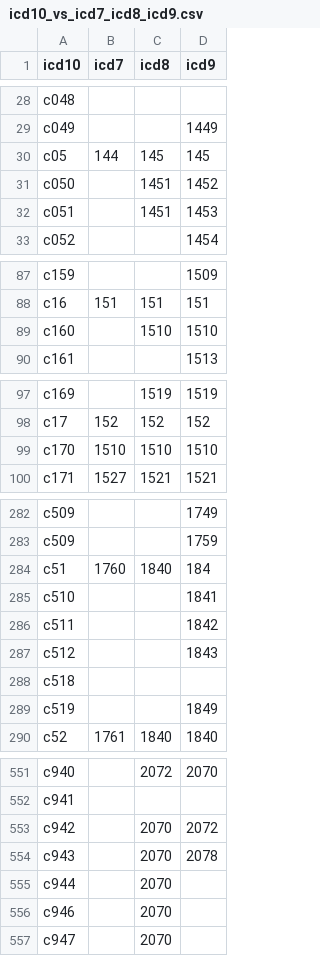
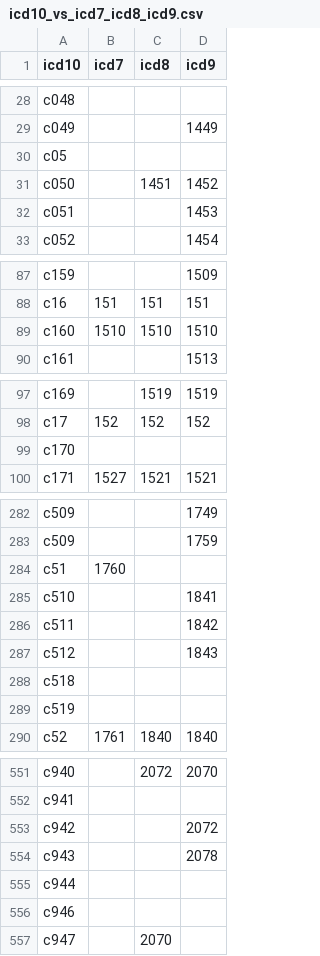
Before and after one commit to CancerRegistryOfNorway/NORDCAN, a CSV file: specifications/icd10_vs_icd7_icd8_icd9.csv, drawn as a sheet; only a part is shown, gaps mark what is left out; the diff covers the shown part only.

```diff
--- a/specifications/icd10_vs_icd7_icd8_icd9.csv
+++ b/specifications/icd10_vs_icd7_icd8_icd9.csv
@@ -29,5 +29,5 @@ c048;;;
 c049;;;1449
-c05;144;145;145
+c05;;;
 c050;;1451;1452
-c051;;1451;1453
+c051;;;1453
 c052;;;1454
@@ -88,3 +88,3 @@ c159;;;1509
 c16;151;151;151
-c160;;1510;1510
+c160;1510;1510;1510
 c161;;;1513
@@ -98,3 +98,3 @@ c169;;1519;1519
 c17;152;152;152
-c170;1510;1510;1510
+c170;;;
 c171;1527;1521;1521
@@ -283,3 +283,3 @@ c509;;;1749
 c509;;;1759
-c51;1760;1840;184
+c51;1760;;
 c510;;;1841
@@ -288,3 +288,3 @@ c512;;;1843
 c518;;;
-c519;;;1849
+c519;;;
 c52;1761;1840;1840
@@ -552,6 +552,6 @@ c940;;2072;2070
 c941;;;
-c942;;2070;2072
-c943;;2070;2078
-c944;;2070;
-c946;;2070;
+c942;;;2072
+c943;;;2078
+c944;;;
+c946;;;
 c947;;2070;
```
Also changed, not shown: 52 edited cells elsewhere in this file.
